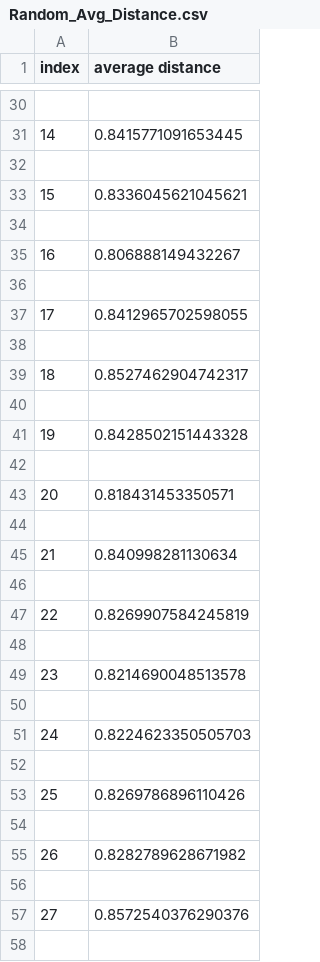
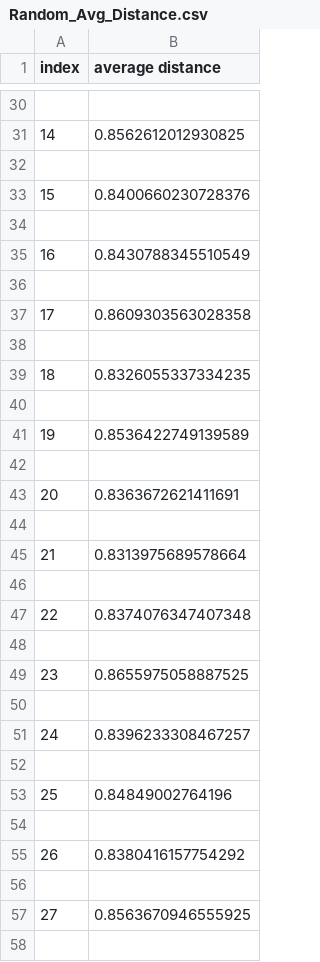
Before and after one commit to Ian-Sinclair/RL-Adversarial-Agents--Tag, a CSV file: Results/Random_Avg_Distance.csv, drawn as a sheet; only a part is shown, gaps mark what is left out; the diff covers the shown part only.

```diff
--- a/Results/Random_Avg_Distance.csv
+++ b/Results/Random_Avg_Distance.csv
@@ -30,29 +30,29 @@ index,average distance
 
-14,0.8415771091653445
+14,0.8562612012930825
 
-15,0.8336045621045621
+15,0.8400660230728376
 
-16,0.806888149432267
+16,0.8430788345510549
 
-17,0.8412965702598055
+17,0.8609303563028358
 
-18,0.8527462904742317
+18,0.8326055337334235
 
-19,0.8428502151443328
+19,0.8536422749139589
 
-20,0.818431453350571
+20,0.8363672621411691
 
-21,0.840998281130634
+21,0.8313975689578664
 
-22,0.8269907584245819
+22,0.8374076347407348
 
-23,0.8214690048513578
+23,0.8655975058887525
 
-24,0.8224623350505703
+24,0.8396233308467257
 
-25,0.8269786896110426
+25,0.84849002764196
 
-26,0.8282789628671982
+26,0.8380416157754292
 
-27,0.8572540376290376
+27,0.8563670946555925
 
```
Also changed, not shown: 86 edited cells elsewhere in this file, Results/Random_game_length_file.csv, 26 other files.
